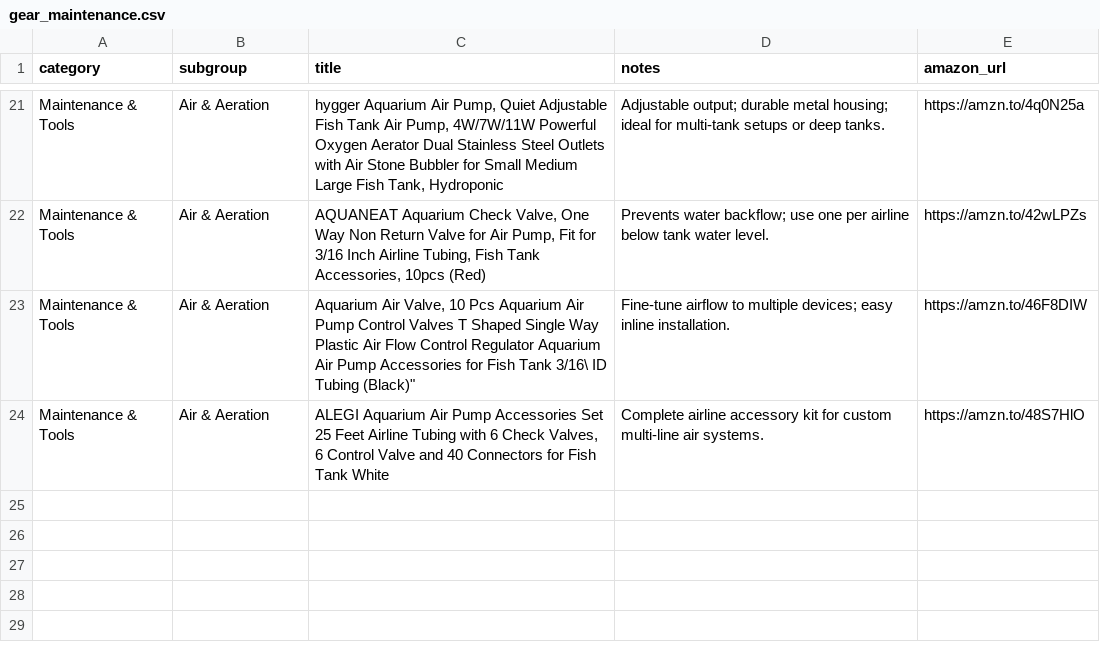
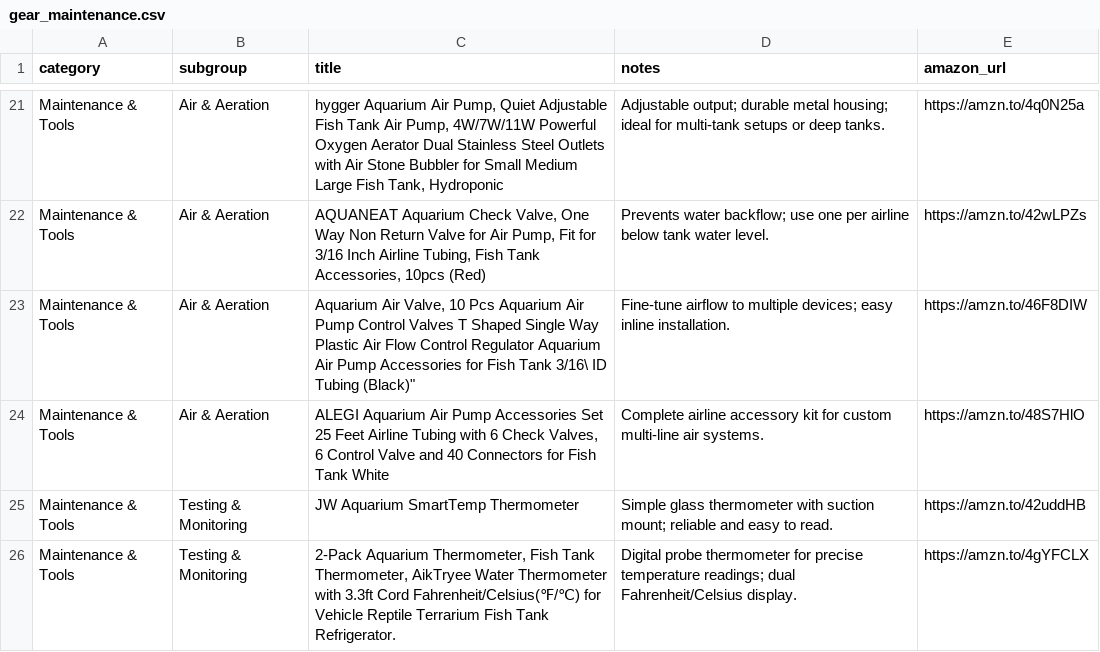
Before and after one commit to cxchajon/website-fish-keeper, a CSV file: data/gear_maintenance.csv, drawn as a sheet; only a part is shown, gaps mark what is left out; the diff names each change by its address in the sheet, - before the commit and + after, or states it on an @@ line.

Commit message:
feat(gear): add JW and AikTryee thermometers under Maintenance & Tools → Testing & Monitoring

```diff
--- a/data/gear_maintenance.csv
+++ b/data/gear_maintenance.csv
+row 25: Maintenance & Tools | Testing & Monitoring | JW Aquarium SmartTemp Thermometer | Simple glass thermometer with suction mount; reliable and easy to read. | https://amzn.to/42uddHB
+row 26: Maintenance & Tools | Testing & Monitoring | 2-Pack Aquarium Thermometer, Fish Tank Thermometer, AikTryee Water Thermometer with 3.3ft Cord Fahrenheit/Celsius(℉/℃) for Vehicle Reptile Terrarium Fish Tank Refrigerator. | Digital probe thermometer for precise temperature readings; dual Fahrenheit/Celsius display. | https://amzn.to/4gYFCLX
```
